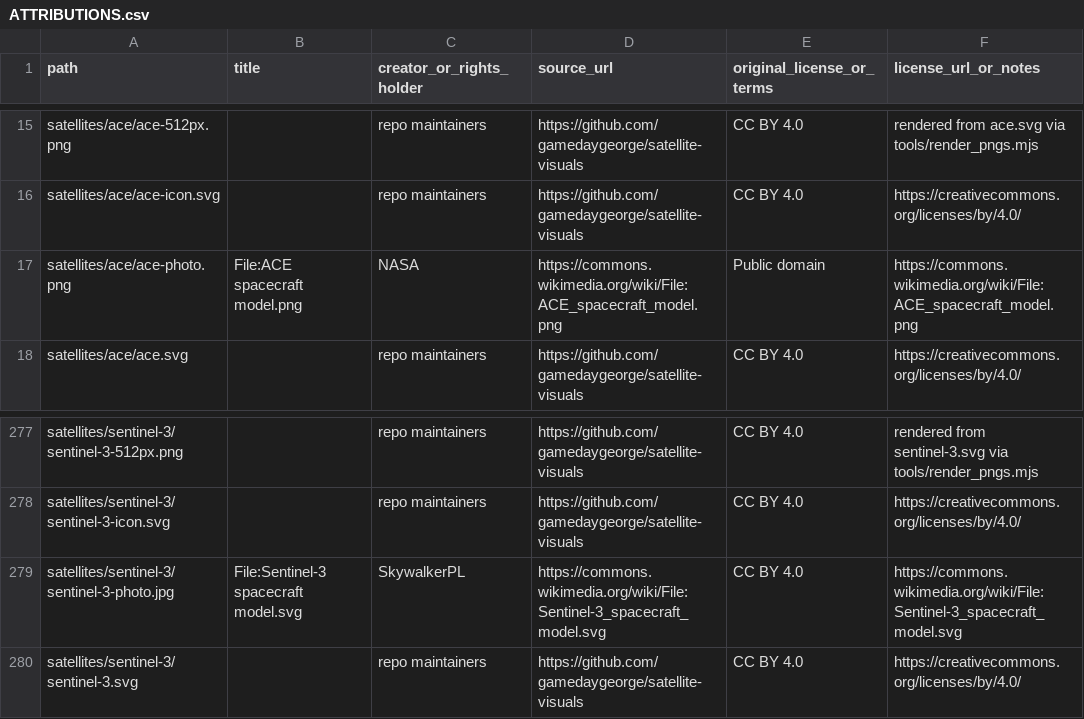
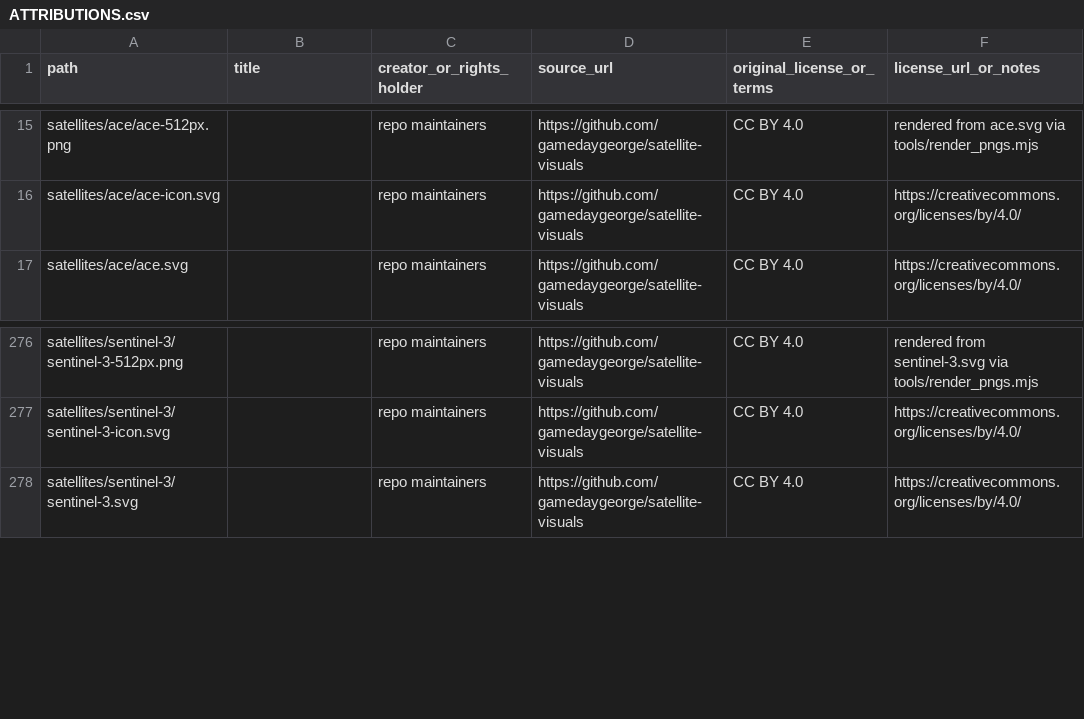
Before and after one commit to eo-gos/satellite-visuals, a CSV file: ATTRIBUTIONS.csv, drawn as a sheet; only a part is shown, gaps mark what is left out.

Commit message:
Drop ace + sentinel-3 photos from batch 1 (maintainer review)
ace-photo.png is a flat vector illustration (NASA spacecraft-icons style),
not a photo - it duplicates the role of the house SVG. sentinel-3-photo.jpg
is a fan-drawn vector exported to JPG, not agency imagery. Both fail the
editorial bar; re-sourcing goes back to the batch-2 worklist. Paperwork
reverted to match (ATTRIBUTIONS rows dropped, index.json entries restored).

```diff
--- a/ATTRIBUTIONS.csv
+++ b/ATTRIBUTIONS.csv
@@ -16,3 +16,2 @@ satellites/ace/ace-512px.png,,repo maintainers,https://github.com/gamedaygeorge/
 satellites/ace/ace-icon.svg,,repo maintainers,https://github.com/gamedaygeorge/satellite-visuals,CC BY 4.0,https://creativecommons.org/licenses/by/4.0/
-satellites/ace/ace-photo.png,File:ACE spacecraft model.png,NASA,https://commons.wikimedia.org/wiki/File:ACE_spacecraft_model.png,Public domain,https://commons.wikimedia.org/wiki/File:ACE_spacecraft_model.png
 satellites/ace/ace.svg,,repo maintainers,https://github.com/gamedaygeorge/satellite-visuals,CC BY 4.0,https://creativecommons.org/licenses/by/4.0/
@@ -278,3 +277,2 @@ satellites/sentinel-3/sentinel-3-512px.png,,repo maintainers,https://github.com/
 satellites/sentinel-3/sentinel-3-icon.svg,,repo maintainers,https://github.com/gamedaygeorge/satellite-visuals,CC BY 4.0,https://creativecommons.org/licenses/by/4.0/
-satellites/sentinel-3/sentinel-3-photo.jpg,File:Sentinel-3 spacecraft model.svg,SkywalkerPL,https://commons.wikimedia.org/wiki/File:Sentinel-3_spacecraft_model.svg,CC BY 4.0,https://commons.wikimedia.org/wiki/File:Sentinel-3_spacecraft_model.svg
 satellites/sentinel-3/sentinel-3.svg,,repo maintainers,https://github.com/gamedaygeorge/satellite-visuals,CC BY 4.0,https://creativecommons.org/licenses/by/4.0/
```
Also changed, not shown: 3 other files.
